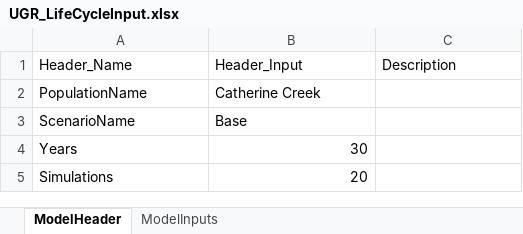
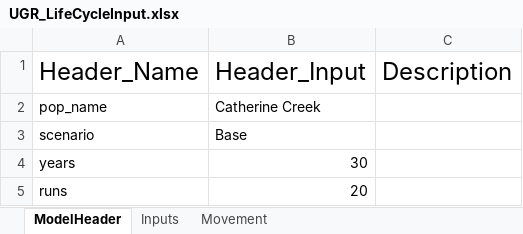
Before and after one commit to nick4rivers/Life-Cycle-Model, an Excel workbook: UGR_LifeCycleInput.xlsx, sheet ModelHeader, drawn as a sheet; values as stored, in another font and other column widths than the file's, no borders; the diff names each change by its address in the sheet, - before the commit and + after, or states it on an @@ line.

Commit message:
Good Start
Good start, basic model loop is writte and working, bev-holt function works.

```diff
--- a/UGR_LifeCycleInput.xlsx (sheet ModelHeader)
+++ b/UGR_LifeCycleInput.xlsx (sheet ModelHeader)
-sheet tab: ModelInputs
+sheet tab: Inputs
+sheet tab: Movement
@@ A1:C1 text size: larger @@
-A2: PopulationName
+A2: pop_name
-A3: ScenarioName
+A3: scenario
-A4: Years
+A4: years
-A5: Simulations
+A5: runs
```
Also changed, not shown: sheet Inputs, 3 other files.
